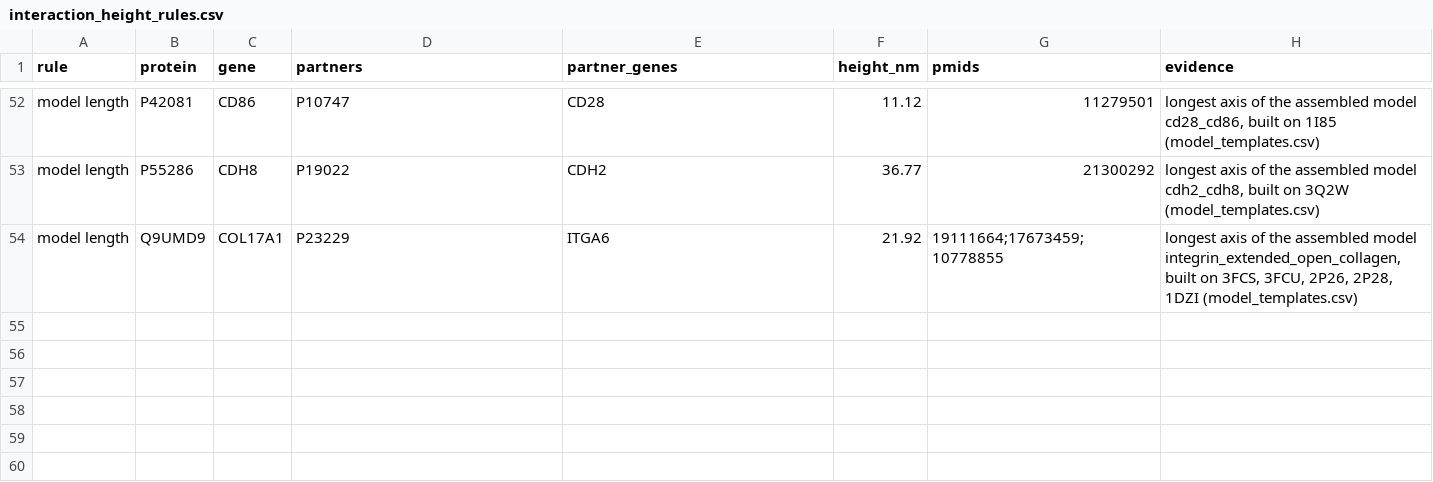
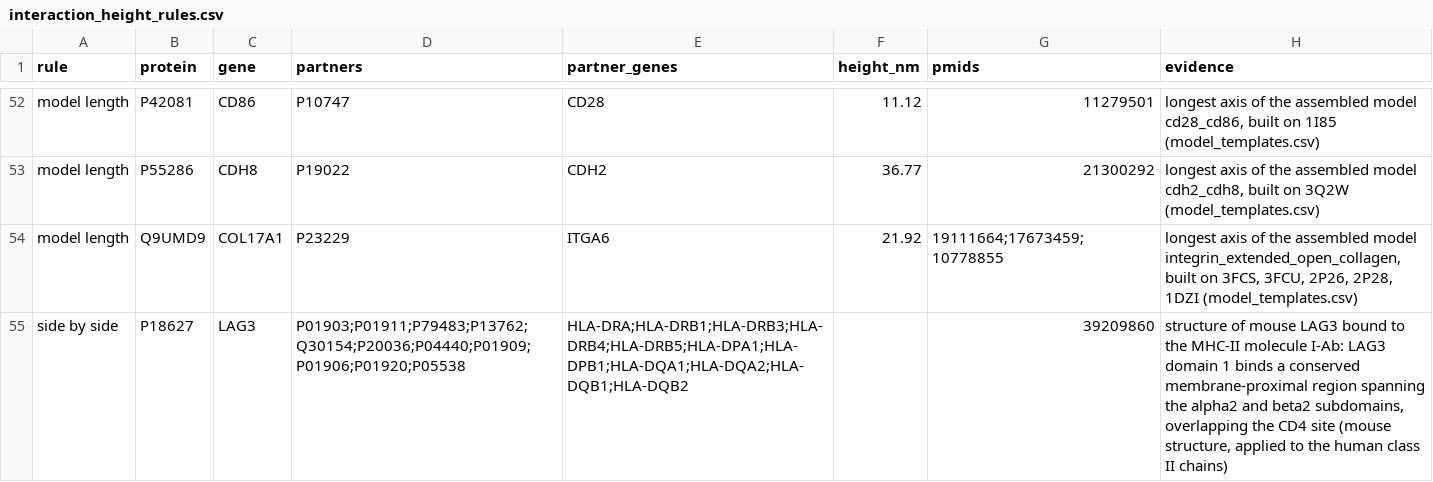
Before and after one commit to kmsouthard/surfaceome_topography, a CSV file: data/curated/interaction_height_rules.csv, drawn as a sheet; only a part is shown, gaps mark what is left out.

```diff
--- a/data/curated/interaction_height_rules.csv
+++ b/data/curated/interaction_height_rules.csv
@@ -54 +54,2 @@ model length,P55286,CDH8,P19022,CDH2,36.77,21300292,"longest axis of the assembl
 model length,Q9UMD9,COL17A1,P23229,ITGA6,21.92,19111664;17673459;10778855,"longest axis of the assembled model integrin_extended_open_collagen, built on 3FCS, 3FCU, 2P26, 2P28, 1DZI (model_templates.csv)"
+side by side,P18627,LAG3,P01903;P01911;P79483;P13762;Q30154;P20036;P04440;P01909;P01906;P01920;P05538,HLA-DRA;HLA-DRB1;HLA-DRB3;HLA-DRB4;HLA-DRB5;HLA-DPA1;HLA-DPB1;HLA-DQA1;HLA-DQA2;HLA-DQB1;HLA-DQB2,,39209860,"structure of mouse LAG3 bound to the MHC-II molecule I-Ab: LAG3 domain 1 binds a conserved membrane-proximal region spanning the alpha2 and beta2 subdomains, overlapping the CD4 site (mouse structure, applied to the human class II chains)"
```
Also changed, not shown: data/curated/antibody_epitopes.csv, data/curated/citation_pubmed.csv, 21 other files.
